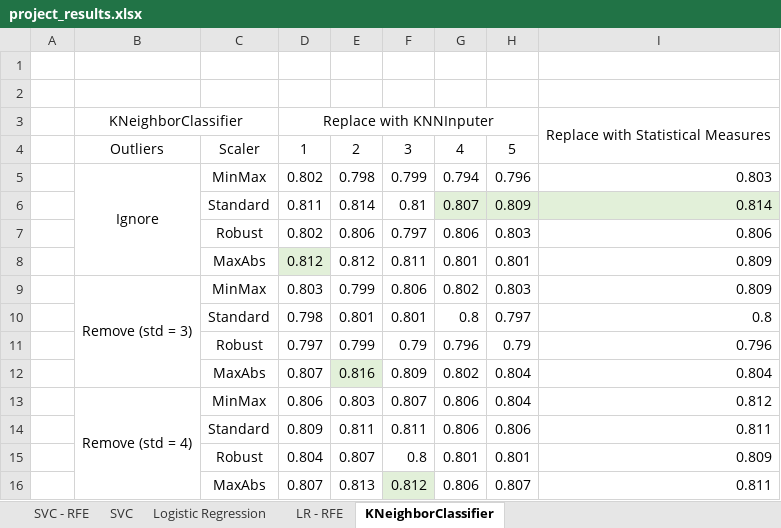
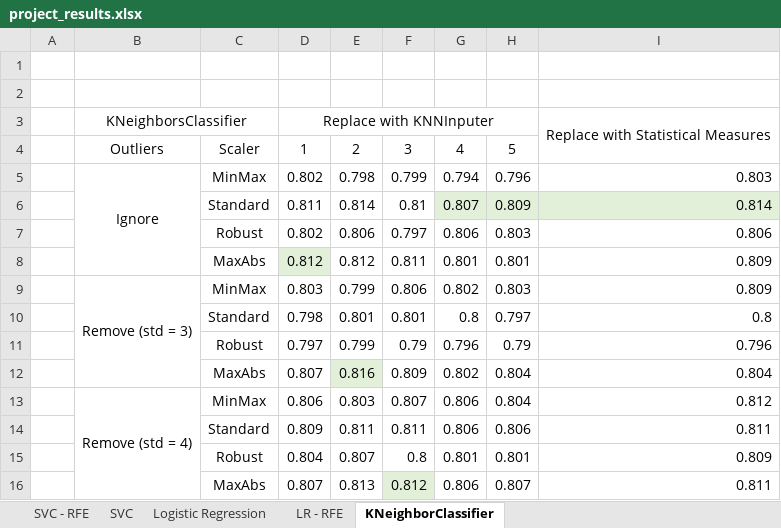
Before and after one commit to CatPalha/machineLearningProject, an Excel workbook: project_results.xlsx, sheet KNeighborClassifier, drawn as a sheet; values as stored, in another font and other column widths than the file's, no borders; the diff names each change by its address in the sheet, - before the commit and + after, or states it on an @@ line.

Commit message:
*best* Project Results KneighborsClassifier

```diff
--- a/project_results.xlsx (sheet KNeighborClassifier)
+++ b/project_results.xlsx (sheet KNeighborClassifier)
-B3: KNeighborClassifier
+B3: KNeighborsClassifier
```
Also changed, not shown: 2 other files.
